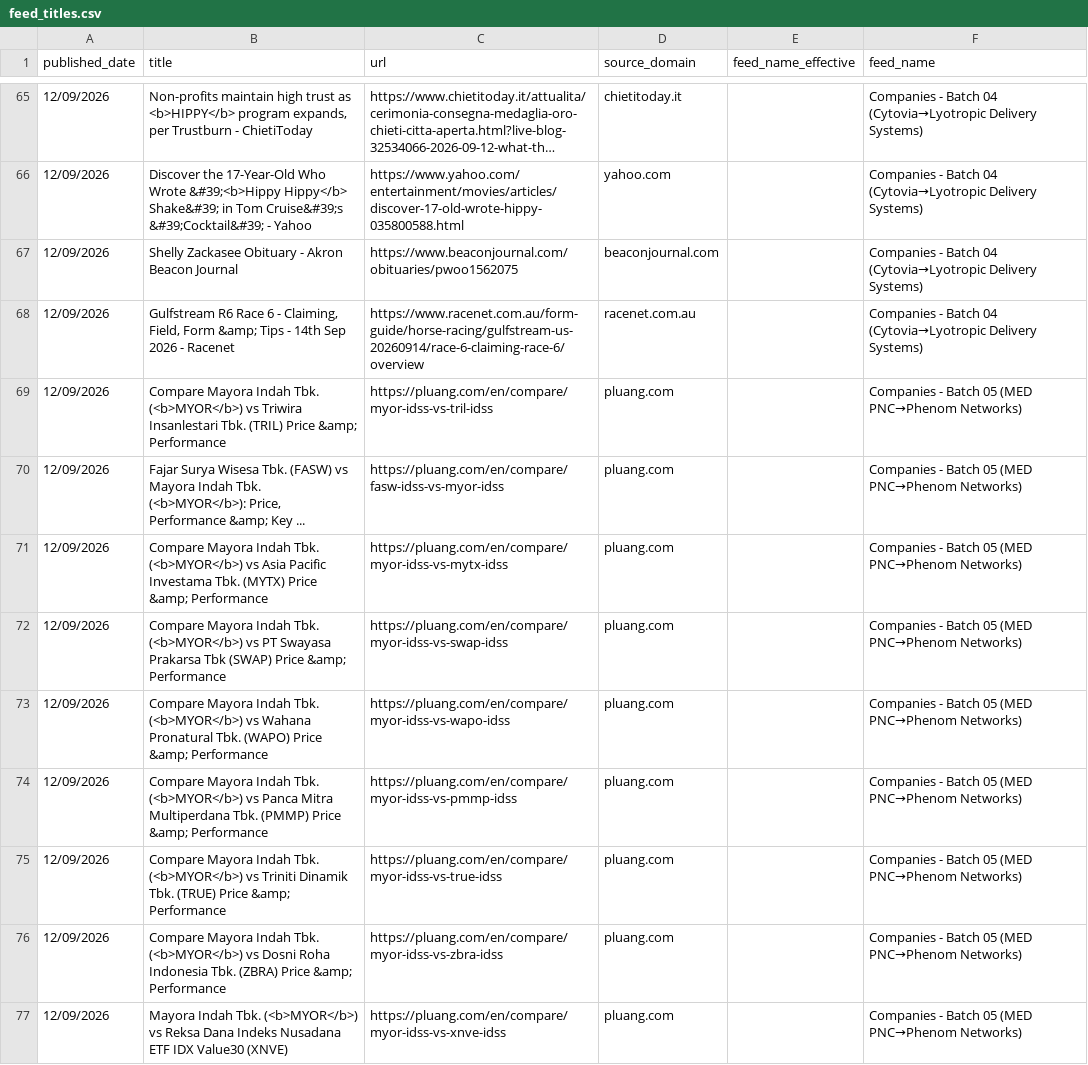
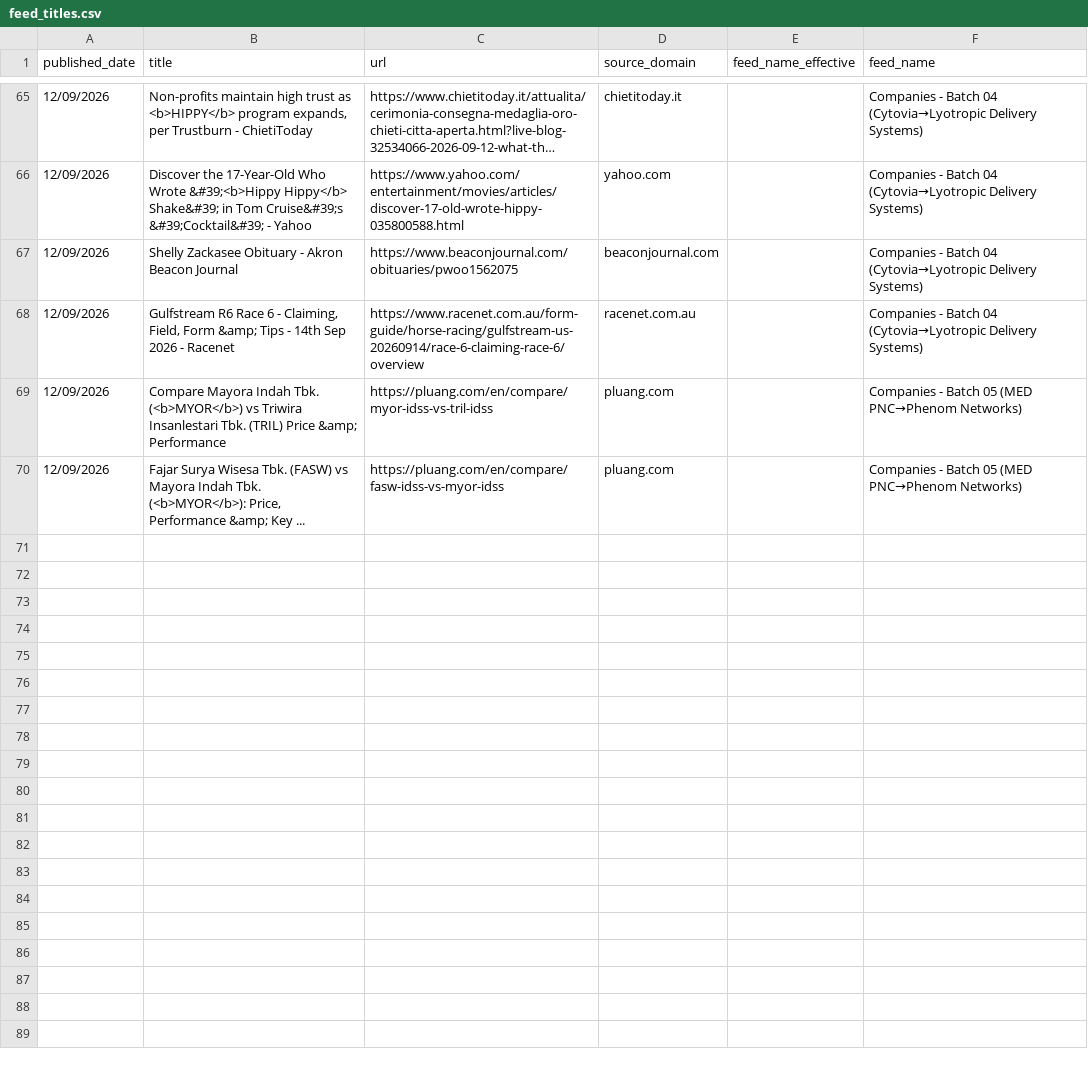
Before and after one commit to elyashivzangen/yissum-science, a CSV file: data_new_updater/feed_titles.csv, drawn as a sheet; only a part is shown, gaps mark what is left out; long unchanged cells end in …; the diff covers the shown part only.

```diff
--- a/data_new_updater/feed_titles.csv
+++ b/data_new_updater/feed_titles.csv
@@ -70,8 +70 @@ published_date,title,url,source_domain,feed_name_effective,feed_name
 12/09/2026,"Fajar Surya Wisesa Tbk. (FASW) vs Mayora Indah Tbk. (<b>MYOR</b>): Price, Performance &amp; Key ...",https://pluang.com/en/compare/fasw-idss-vs-myor-idss,pluang.com,,Companies - Batch 05 (MED PNC→Phenom Networks)
-12/09/2026,Compare Mayora Indah Tbk. (<b>MYOR</b>) vs Asia Pacific Investama Tbk. (MYTX) Price &amp; Performance,https://pluang.com/en/compare/myor-idss-vs-mytx-idss,pluang.com,,Companies - Batch 05 (MED PNC→Phenom Networks)
-12/09/2026,Compare Mayora Indah Tbk. (<b>MYOR</b>) vs PT Swayasa Prakarsa Tbk (SWAP) Price &amp; Performance,https://pluang.com/en/compare/myor-idss-vs-swap-idss,pluang.com,,Companies - Batch 05 (MED PNC→Phenom Networks)
-12/09/2026,Compare Mayora Indah Tbk. (<b>MYOR</b>) vs Wahana Pronatural Tbk. (WAPO) Price &amp; Performance,https://pluang.com/en/compare/myor-idss-vs-wapo-idss,pluang.com,,Companies - Batch 05 (MED PNC→Phenom Networks)
-12/09/2026,Compare Mayora Indah Tbk. (<b>MYOR</b>) vs Panca Mitra Multiperdana Tbk. (PMMP) Price &amp; Performance,https://pluang.com/en/compare/myor-idss-vs-pmmp-idss,pluang.com,,Companies - Batch 05 (MED PNC→Phenom Networks)
-12/09/2026,Compare Mayora Indah Tbk. (<b>MYOR</b>) vs Triniti Dinamik Tbk. (TRUE) Price &amp; Performance,https://pluang.com/en/compare/myor-idss-vs-true-idss,pluang.com,,Companies - Batch 05 (MED PNC→Phenom Networks)
-12/09/2026,Compare Mayora Indah Tbk. (<b>MYOR</b>) vs Dosni Roha Indonesia Tbk. (ZBRA) Price &amp; Performance,https://pluang.com/en/compare/myor-idss-vs-zbra-idss,pluang.com,,Companies - Batch 05 (MED PNC→Phenom Networks)
-12/09/2026,Mayora Indah Tbk. (<b>MYOR</b>) vs Reksa Dana Indeks Nusadana ETF IDX Value30 (XNVE),https://pluang.com/en/compare/myor-idss-vs-xnve-idss,pluang.com,,Companies - Batch 05 (MED PNC→Phenom Networks)
```
Also changed, not shown: 6 removed rows and 1 edited cell elsewhere in this file, 4 other files.
